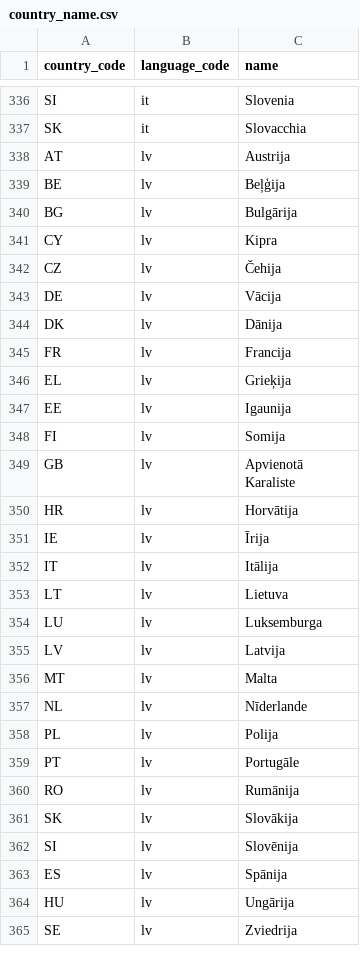
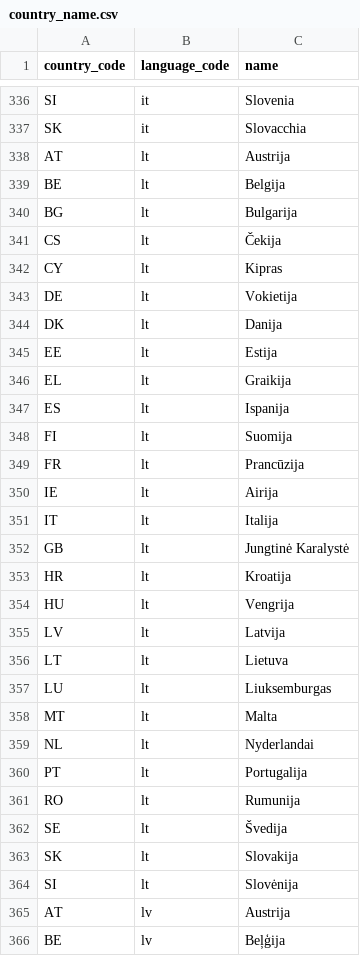
Before and after one commit to jerekapyaho/eumemberdata, a CSV file: country_name.csv, drawn as a sheet; only a part is shown, gaps mark what is left out; the shorter side is filled out with more unchanged rows; the diff names each change by its address in the sheet, - before the commit and + after, or states it on an @@ line.

Commit message:
Added country names in Lithuanian

```diff
--- a/country_name.csv
+++ b/country_name.csv
+row 338: AT | lt | Austrija
+row 339: BE | lt | Belgija
+row 340: BG | lt | Bulgarija
+row 341: CS | lt | Čekija
+row 342: CY | lt | Kipras
+row 343: DE | lt | Vokietija
+row 344: DK | lt | Danija
+row 345: EE | lt | Estija
+row 346: EL | lt | Graikija
+row 347: ES | lt | Ispanija
+row 348: FI | lt | Suomija
+row 349: FR | lt | Prancūzija
+row 350: IE | lt | Airija
+row 351: IT | lt | Italija
+row 352: GB | lt | Jungtinė Karalystė
+row 353: HR | lt | Kroatija
+row 354: HU | lt | Vengrija
+row 355: LV | lt | Latvija
+row 356: LT | lt | Lietuva
+row 357: LU | lt | Liuksemburgas
+row 358: MT | lt | Malta
+row 359: NL | lt | Nyderlandai
+row 360: PT | lt | Portugalija
+row 361: RO | lt | Rumunija
+row 362: SE | lt | Švedija
+row 363: SK | lt | Slovakija
+row 364: SI | lt | Slovėnija
```
